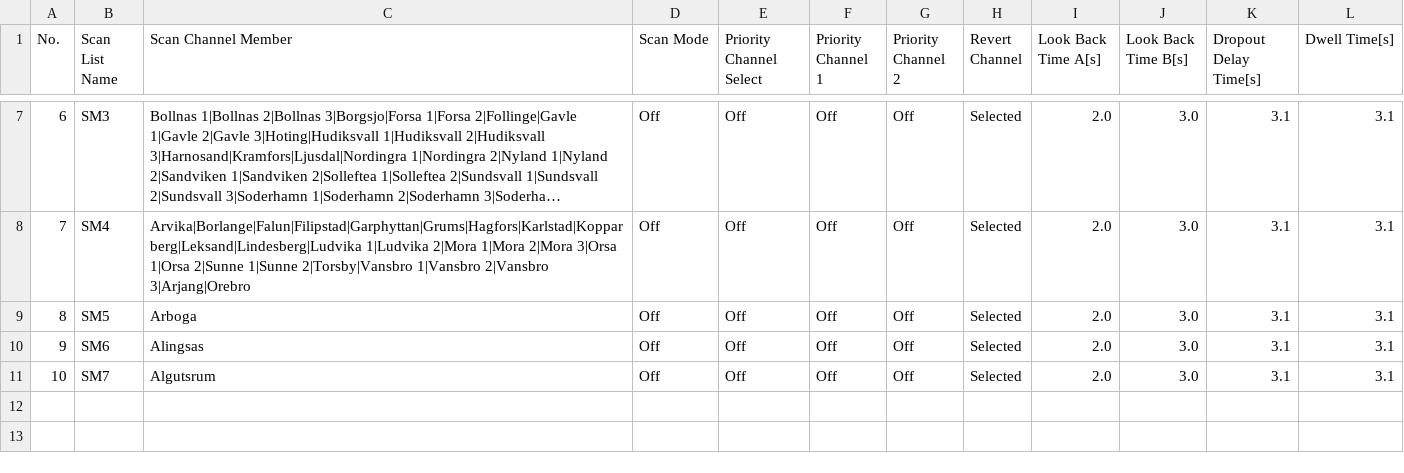
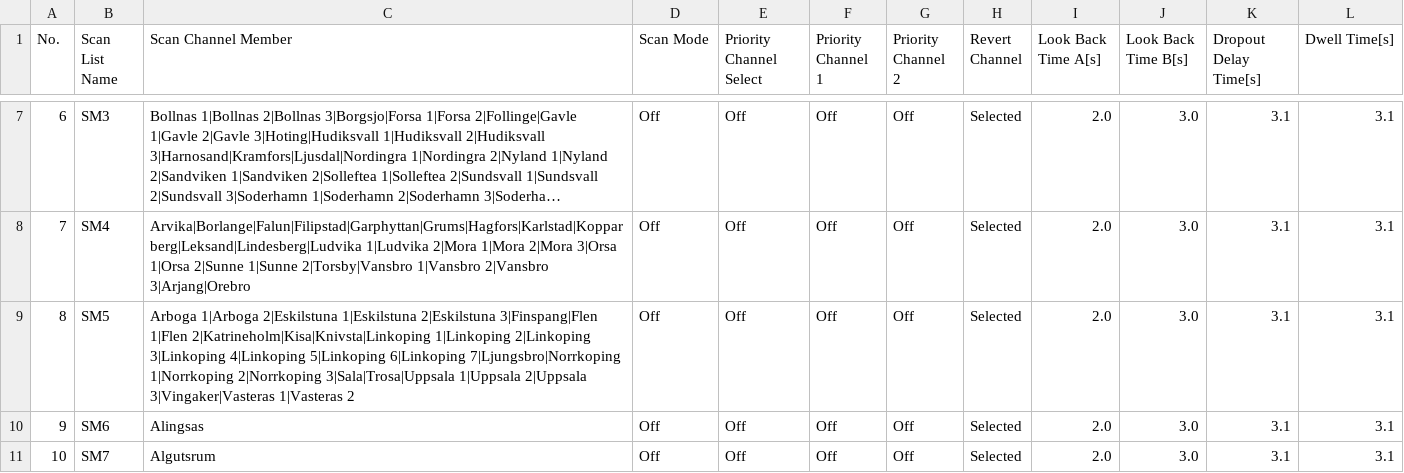
Before and after one commit to sm0rux/at-d878uv, a CSV file: ScanList.CSV, drawn as a sheet; only a part is shown, gaps mark what is left out; long unchanged cells end in ….

```diff
--- a/ScanList.CSV
+++ b/ScanList.CSV
@@ -8,3 +8,3 @@
 "7","SM4","Arvika|Borlange|Falun|Filipstad|Garphyttan|Grums|Hagfors|Karlstad|Kopparberg|Leksand|Lindesberg|Ludvika 1|Ludvika 2|Mora 1|Mora 2|Mora 3|Orsa 1|Orsa 2|Sunne 1|Sunne 2|Torsby|Vansbro 1|Vansbro 2|Vansbro 3|Arjang|Orebro","Off","Off","Off","Off","Selected","2.0","3.0","3.1","3.1"
-"8","SM5","Arboga","Off","Off","Off","Off","Selected","2.0","3.0","3.1","3.1"
+"8","SM5","Arboga 1|Arboga 2|Eskilstuna 1|Eskilstuna 2|Eskilstuna 3|Finspang|Flen 1|Flen 2|Katrineholm|Kisa|Knivsta|Linkoping 1|Linkoping 2|Linkoping 3|Linkoping 4|Linkoping 5|Linkoping 6|Linkoping 7|Ljungsbro|Norrkoping 1|Norrkoping 2|Norrkoping 3|Sala|Trosa|Uppsala 1|Uppsala 2|Uppsala 3|Vingaker|Vasteras 1|Vasteras 2","Off","Off","Off","Off","Selected","2.0","3.0","3.1","3.1"
 "9","SM6","Alingsas","Off","Off","Off","Off","Selected","2.0","3.0","3.1","3.1"
```
Also changed, not shown: Zone.CSV, 1 other file.
